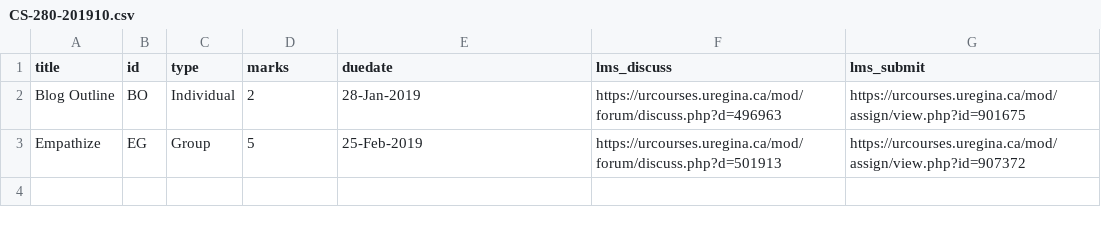
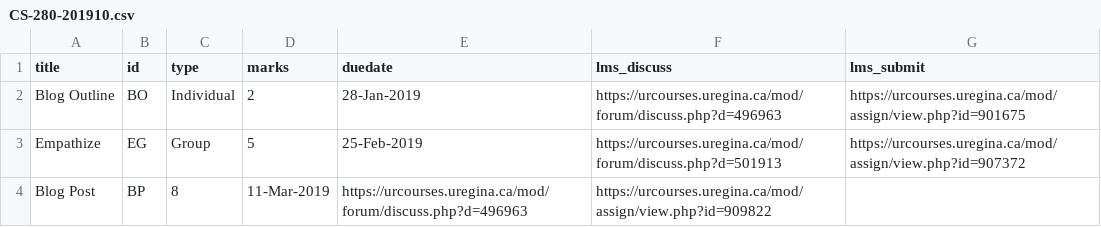
Before and after one commit to dhhepting/dhhepting.github.io, a CSV file: _data/teaching/assignments/CS-280-201910.csv, drawn as a sheet.

```diff
--- a/_data/teaching/assignments/CS-280-201910.csv
+++ b/_data/teaching/assignments/CS-280-201910.csv
@@ -3 +3,2 @@ title,id,type,marks,duedate,lms_discuss,lms_submit
 "Empathize",EG,Group,5,25-Feb-2019,https://urcourses.uregina.ca/mod/forum/discuss.php?d=501913,https://urcourses.uregina.ca/mod/assign/view.php?id=907372
+"Blog Post",BP,8,11-Mar-2019,https://urcourses.uregina.ca/mod/forum/discuss.php?d=496963,https://urcourses.uregina.ca/mod/assign/view.php?id=909822
```
Also changed, not shown: 6 other files.
